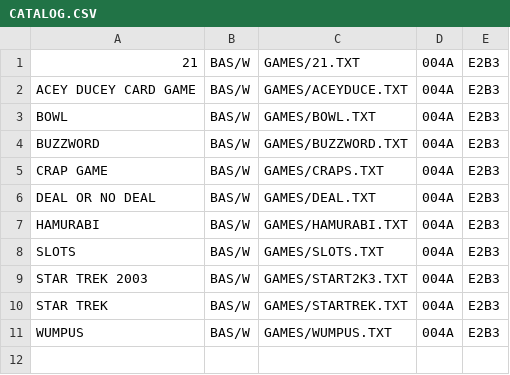
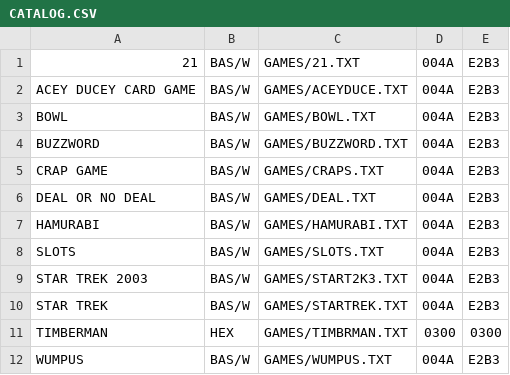
Before and after one commit to neoelec/ino-rc6502-raccoon, a CSV file: contents/GAMES/CATALOG.CSV, drawn as a sheet.

Commit message:
feat(games): add Timberman arcade game
- Add Timberman Woz Monitor HEX dump data file (TIMBRMAN.TXT)
- Register TIMBERMAN into GAMES/CATALOG.CSV with $0300 entry point
- Source: https://www.applefritter.com/content/timberman

Signed-off-by: YOUNGJIN JOO <neoelec@gmail.com>

```diff
--- a/contents/GAMES/CATALOG.CSV
+++ b/contents/GAMES/CATALOG.CSV
@@ -10,2 +10,3 @@ STAR TREK 2003,BAS/W,GAMES/START2K3.TXT,004A,E2B3
 STAR TREK,BAS/W,GAMES/STARTREK.TXT,004A,E2B3
+TIMBERMAN,HEX,GAMES/TIMBRMAN.TXT,0300,0300
 WUMPUS,BAS/W,GAMES/WUMPUS.TXT,004A,E2B3
```
Also changed, not shown: 1 other file.
